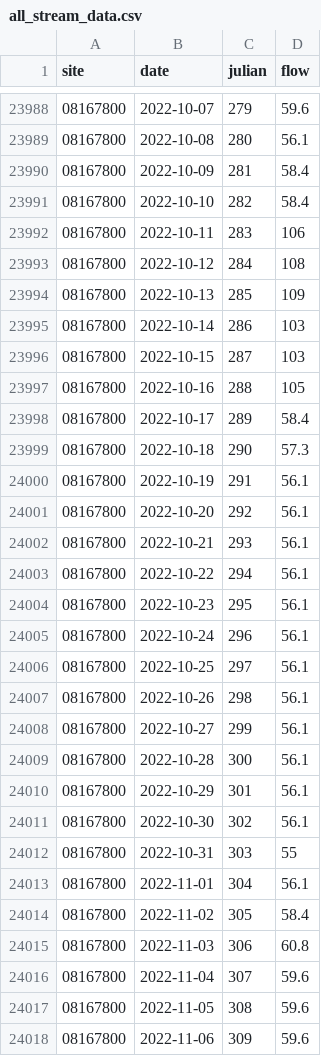
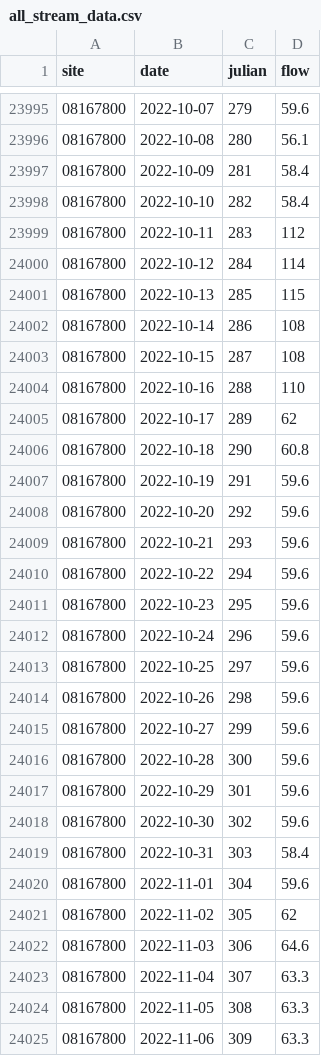
Before and after one commit to BoerneIoW/Boerne-Dashboard, a CSV file: boerne-water-supply/data/streamflow/all_stream_data.csv, drawn as a sheet; only a part is shown, gaps mark what is left out; the diff covers the shown part only.

```diff
--- a/boerne-water-supply/data/streamflow/all_stream_data.csv
+++ b/boerne-water-supply/data/streamflow/all_stream_data.csv
@@ -23991,28 +23998,28 @@
 "08167800",2022-10-10,282,58.4
-"08167800",2022-10-11,283,106
-"08167800",2022-10-12,284,108
-"08167800",2022-10-13,285,109
-"08167800",2022-10-14,286,103
-"08167800",2022-10-15,287,103
-"08167800",2022-10-16,288,105
-"08167800",2022-10-17,289,58.4
-"08167800",2022-10-18,290,57.3
-"08167800",2022-10-19,291,56.1
-"08167800",2022-10-20,292,56.1
-"08167800",2022-10-21,293,56.1
-"08167800",2022-10-22,294,56.1
-"08167800",2022-10-23,295,56.1
-"08167800",2022-10-24,296,56.1
-"08167800",2022-10-25,297,56.1
-"08167800",2022-10-26,298,56.1
-"08167800",2022-10-27,299,56.1
-"08167800",2022-10-28,300,56.1
-"08167800",2022-10-29,301,56.1
-"08167800",2022-10-30,302,56.1
-"08167800",2022-10-31,303,55
-"08167800",2022-11-01,304,56.1
-"08167800",2022-11-02,305,58.4
-"08167800",2022-11-03,306,60.8
-"08167800",2022-11-04,307,59.6
-"08167800",2022-11-05,308,59.6
-"08167800",2022-11-06,309,59.6
+"08167800",2022-10-11,283,112
+"08167800",2022-10-12,284,114
+"08167800",2022-10-13,285,115
+"08167800",2022-10-14,286,108
+"08167800",2022-10-15,287,108
+"08167800",2022-10-16,288,110
+"08167800",2022-10-17,289,62
+"08167800",2022-10-18,290,60.8
+"08167800",2022-10-19,291,59.6
+"08167800",2022-10-20,292,59.6
+"08167800",2022-10-21,293,59.6
+"08167800",2022-10-22,294,59.6
+"08167800",2022-10-23,295,59.6
+"08167800",2022-10-24,296,59.6
+"08167800",2022-10-25,297,59.6
+"08167800",2022-10-26,298,59.6
+"08167800",2022-10-27,299,59.6
+"08167800",2022-10-28,300,59.6
+"08167800",2022-10-29,301,59.6
+"08167800",2022-10-30,302,59.6
+"08167800",2022-10-31,303,58.4
+"08167800",2022-11-01,304,59.6
+"08167800",2022-11-02,305,62
+"08167800",2022-11-03,306,64.6
+"08167800",2022-11-04,307,63.3
+"08167800",2022-11-05,308,63.3
+"08167800",2022-11-06,309,63.3
```
Also changed, not shown: 21 added rows and 24 edited cells elsewhere in this file, boerne-water-supply/data/streamflow/all_stream_stats.csv, boerne-water-supply/data/streamflow/current_sites_status.csv, 1 other file.
